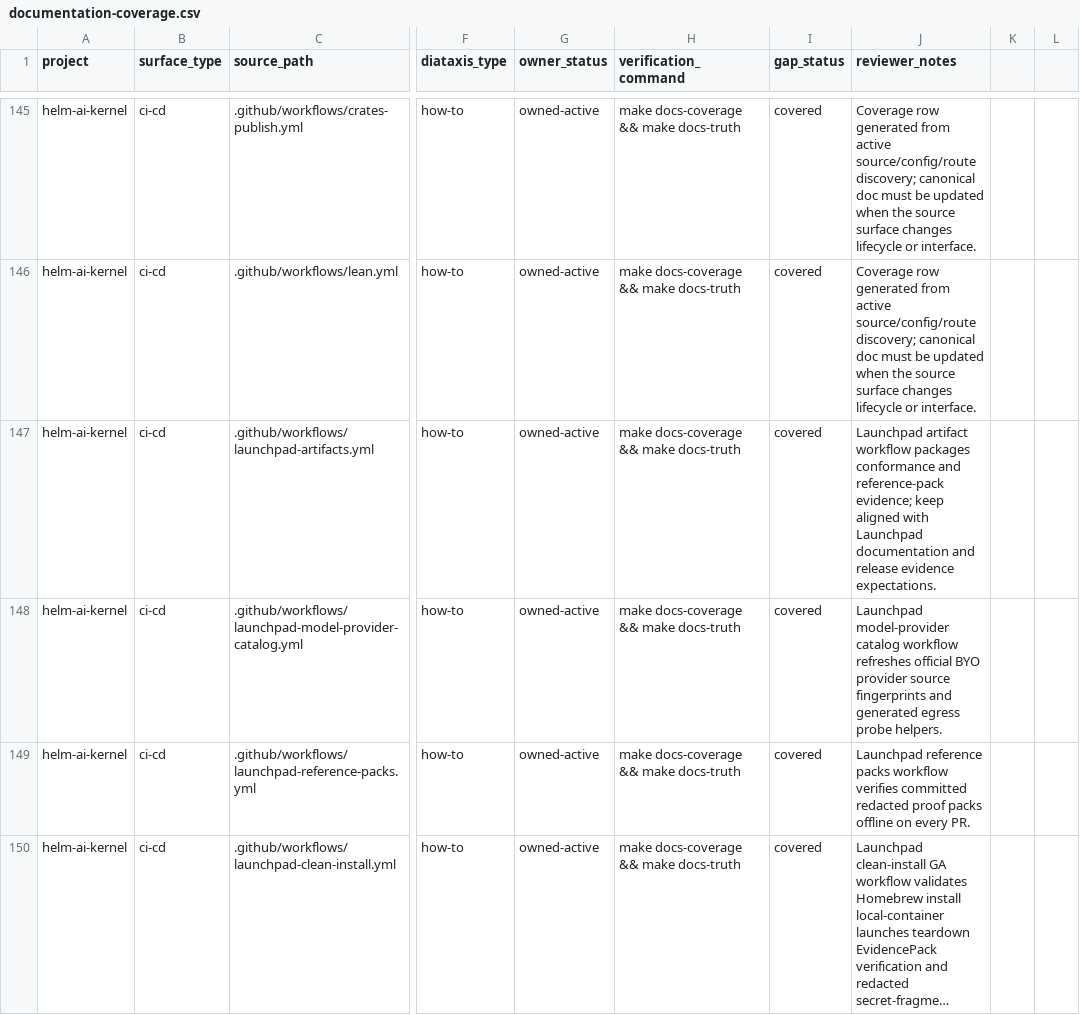
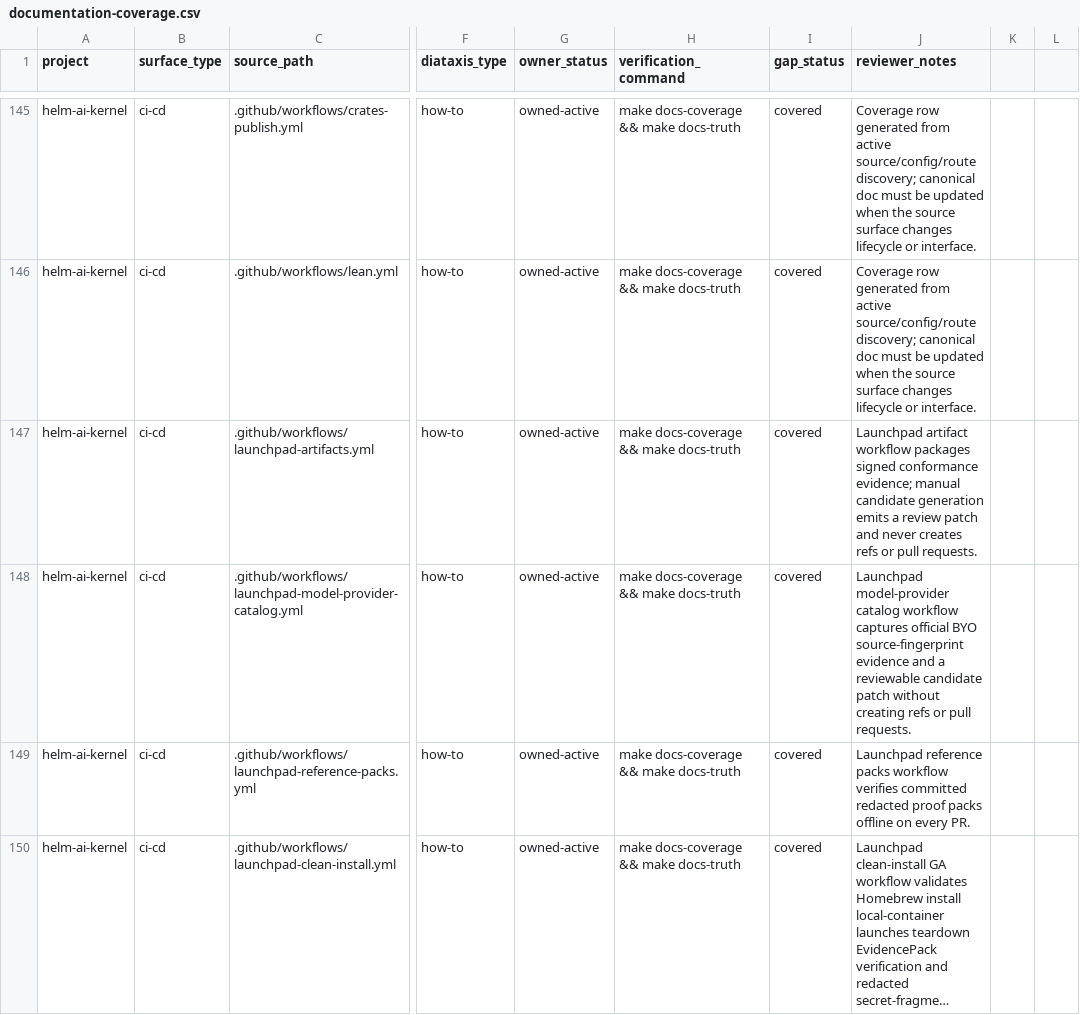
Before and after one commit to Mindburn-Labs/helm-ai-kernel, a CSV file: docs/documentation-coverage.csv, drawn as a sheet; only a part is shown, gaps mark what is left out; long unchanged cells end in …; the diff names each change by its address in the sheet, - before the commit and + after, or states it on an @@ line.

Commit message:
ci(launchpad): stop automation-owned refs

```diff
--- a/docs/documentation-coverage.csv
+++ b/docs/documentation-coverage.csv
-J147 (reviewer_notes): …workflow packages conformance and reference-pack evidence; keep aligned with Launchpad documentation and release evidence expectations.
+J147 (reviewer_notes): …workflow packages signed conformance evidence; manual candidate generation emits a review patch and never creates refs or pull requests.
-J148 (reviewer_notes): …catalog workflow refreshes official BYO provider source fingerprints and generated egress probe helpers.
+J148 (reviewer_notes): …catalog workflow captures official BYO source-fingerprint evidence and a reviewable candidate patch without creating refs or pull requests.
```
Also changed, not shown: 4 other files.
